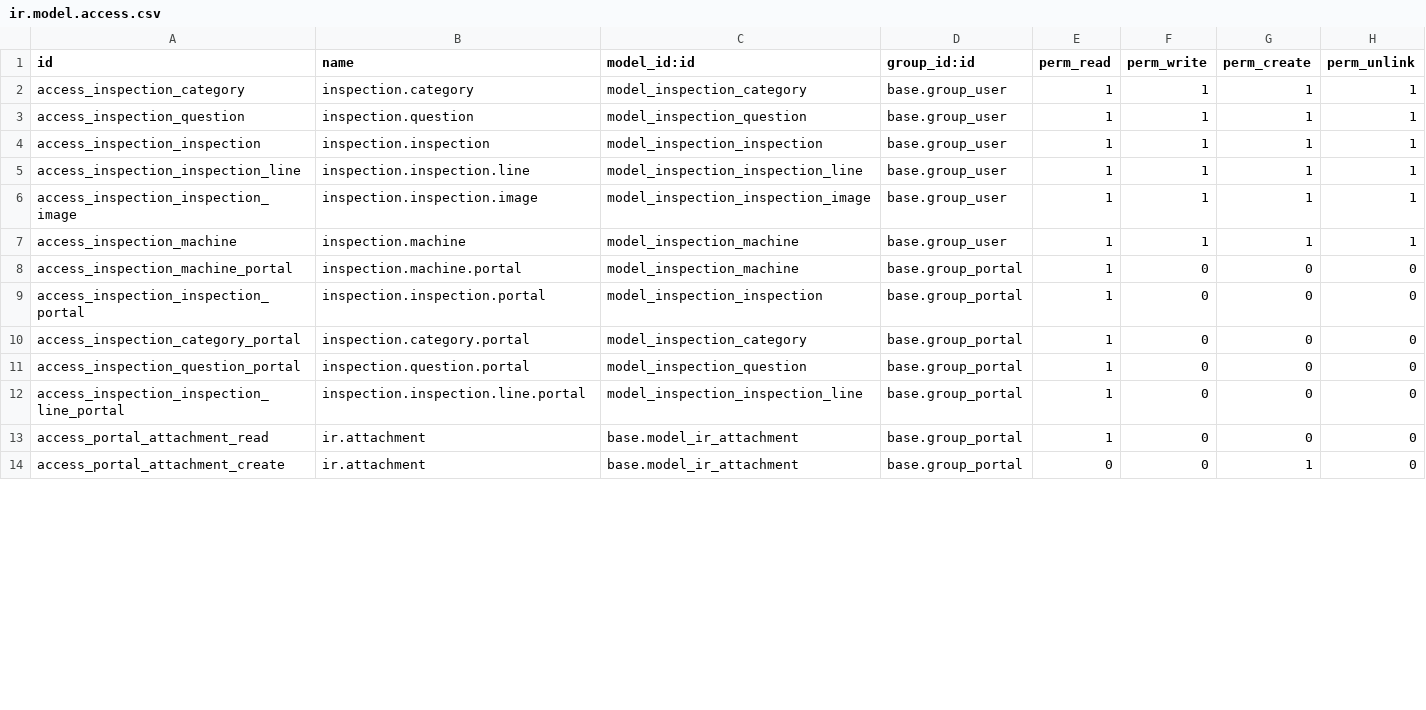
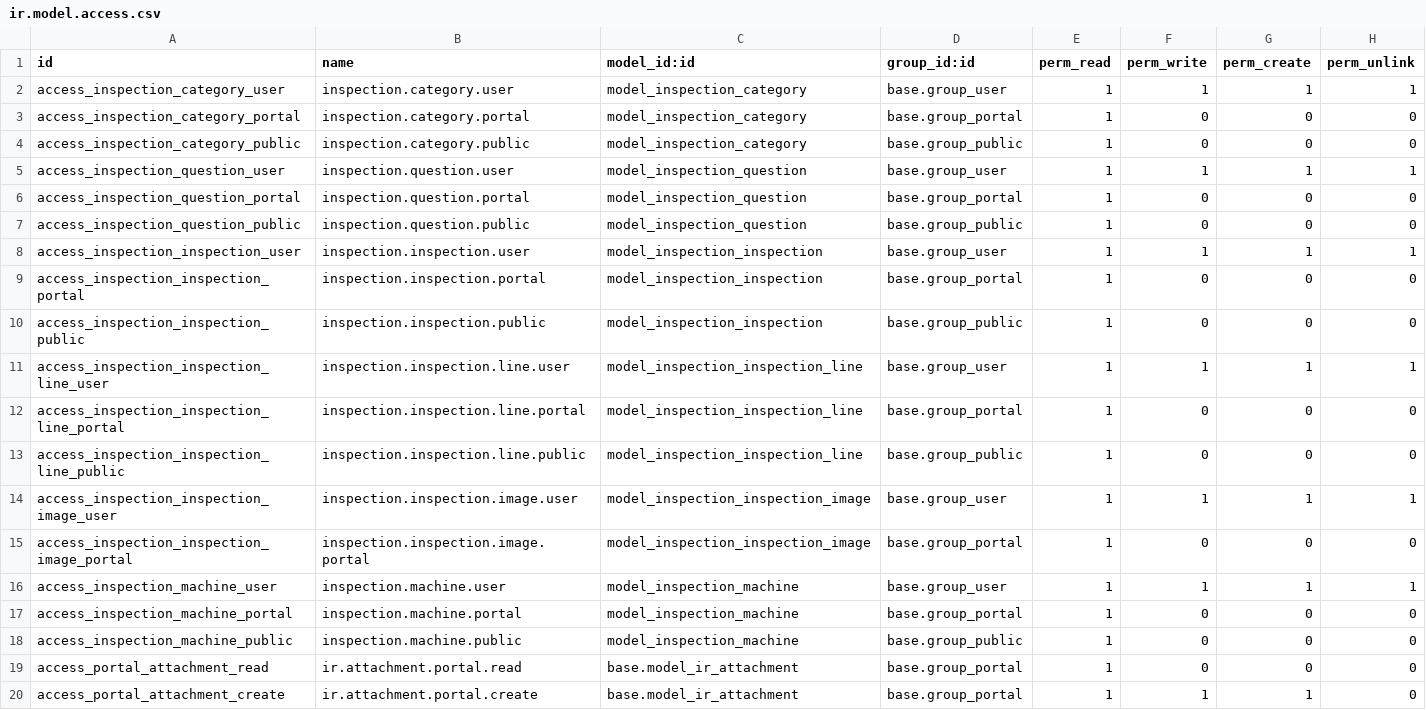
Before and after one commit to raniahammad78/Certification, a CSV file: security/ir.model.access.csv, drawn as a sheet; only a part is shown; the diff covers the shown part only.

Commit message:
Add files via upload

```diff
--- a/security/ir.model.access.csv
+++ b/security/ir.model.access.csv
@@ -1,14 +1,20 @@
 id,name,model_id:id,group_id:id,perm_read,perm_write,perm_create,perm_unlink
-access_inspection_category,inspection.category,model_inspection_category,base.group_user,1,1,1,1
-access_inspection_question,inspection.question,model_inspection_question,base.group_user,1,1,1,1
-access_inspection_inspection,inspection.inspection,model_inspection_inspection,base.group_user,1,1,1,1
-access_inspection_inspection_line,inspection.inspection.line,model_inspection_inspection_line,base.group_user,1,1,1,1
-access_inspection_inspection_image,inspection.inspection.image,model_inspection_inspection_image,base.group_user,1,1,1,1
-access_inspection_machine,inspection.machine,model_inspection_machine,base.group_user,1,1,1,1
+access_inspection_category_user,inspection.category.user,model_inspection_category,base.group_user,1,1,1,1
+access_inspection_category_portal,inspection.category.portal,model_inspection_category,base.group_portal,1,0,0,0
+access_inspection_category_public,inspection.category.public,model_inspection_category,base.group_public,1,0,0,0
+access_inspection_question_user,inspection.question.user,model_inspection_question,base.group_user,1,1,1,1
+access_inspection_question_portal,inspection.question.portal,model_inspection_question,base.group_portal,1,0,0,0
+access_inspection_question_public,inspection.question.public,model_inspection_question,base.group_public,1,0,0,0
+access_inspection_inspection_user,inspection.inspection.user,model_inspection_inspection,base.group_user,1,1,1,1
+access_inspection_inspection_portal,inspection.inspection.portal,model_inspection_inspection,base.group_portal,1,0,0,0
+access_inspection_inspection_public,inspection.inspection.public,model_inspection_inspection,base.group_public,1,0,0,0
+access_inspection_inspection_line_user,inspection.inspection.line.user,model_inspection_inspection_line,base.group_user,1,1,1,1
+access_inspection_inspection_line_portal,inspection.inspection.line.portal,model_inspection_inspection_line,base.group_portal,1,0,0,0
+access_inspection_inspection_line_public,inspection.inspection.line.public,model_inspection_inspection_line,base.group_public,1,0,0,0
+access_inspection_inspection_image_user,inspection.inspection.image.user,model_inspection_inspection_image,base.group_user,1,1,1,1
+access_inspection_inspection_image_portal,inspection.inspection.image.portal,model_inspection_inspection_image,base.group_portal,1,0,0,0
+access_inspection_machine_user,inspection.machine.user,model_inspection_machine,base.group_user,1,1,1,1
 access_inspection_machine_portal,inspection.machine.portal,model_inspection_machine,base.group_portal,1,0,0,0
-access_inspection_inspection_portal,inspection.inspection.portal,model_inspection_inspection,base.group_portal,1,0,0,0
-access_inspection_category_portal,inspection.category.portal,model_inspection_category,base.group_portal,1,0,0,0
-access_inspection_question_portal,inspection.question.portal,model_inspection_question,base.group_portal,1,0,0,0
-access_inspection_inspection_line_portal,inspection.inspection.line.portal,model_inspection_inspection_line,base.group_portal,1,0,0,0
-access_portal_attachment_read,ir.attachment,base.model_ir_attachment,base.group_portal,1,0,0,0
-access_portal_attachment_create,ir.attachment,base.model_ir_attachment,base.group_portal,0,0,1,0
+access_inspection_machine_public,inspection.machine.public,model_inspection_machine,base.group_public,1,0,0,0
+access_portal_attachment_read,ir.attachment.portal.read,base.model_ir_attachment,base.group_portal,1,0,0,0
+access_portal_attachment_create,ir.attachment.portal.create,base.model_ir_attachment,base.group_portal,1,1,1,0
```
Also changed, not shown: 1 added row and 1 edited cell elsewhere in this file.
